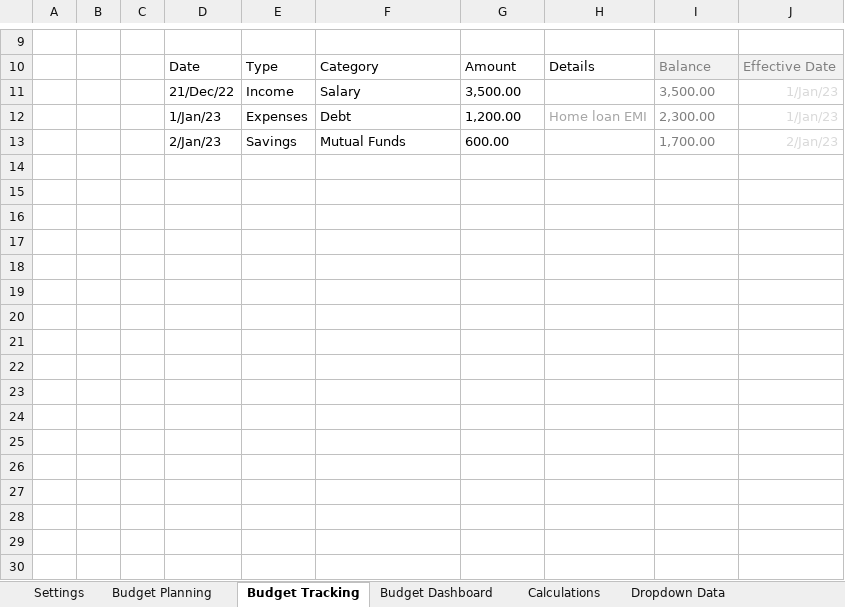
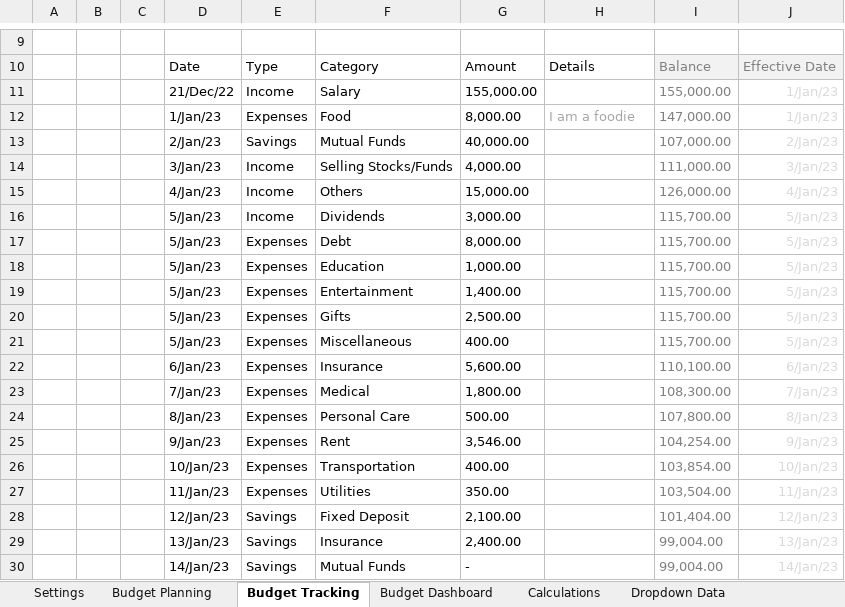
Before and after one commit to priyanshup/Expense_Tracker_Excel, an Excel workbook: Expense_Tracker.xlsx, sheet Budget Tracking, drawn as a sheet; only a part is shown, gaps mark what is left out; values as stored, in another font and other column widths than the file's, no borders; charts and pictures and conditional formats and table styles not drawn; removed rows and columns are numbered as before the commit, all else as after; the diff covers the shown part only; the diff names each change by its address in the sheet, - before the commit and + after, or states it on an @@ line.

```diff
--- a/Expense_Tracker.xlsx (sheet Budget Tracking)
+++ b/Expense_Tracker.xlsx (sheet Budget Tracking)
-G11: 3,500.00
+G11: 155,000.00
-I11: 3,500.00
+I11: 155,000.00
-row 12:  |  |  | 1/Jan/23 | Expenses | Debt | 1,200.00 | Home loan EMI | 2,300.00 | 1/Jan/23
+row 12:  |  |  | 1/Jan/23 | Expenses | Food | 8,000.00 | I am a foodie | 147,000.00 | 1/Jan/23
-G13: 600.00
+G13: 40,000.00
-I13: 1,700.00
+I13: 107,000.00
+row 14:  |  |  | 3/Jan/23 | Income | Selling Stocks/Funds | 4,000.00 |  | 111,000.00 | 3/Jan/23
+row 15:  |  |  | 4/Jan/23 | Income | Others | 15,000.00 |  | 126,000.00 | 4/Jan/23
+row 16:  |  |  | 5/Jan/23 | Income | Dividends | 3,000.00 |  | 115,700.00 | 5/Jan/23
+row 17:  |  |  | 5/Jan/23 | Expenses | Debt | 8,000.00 |  | 115,700.00 | 5/Jan/23
+row 18:  |  |  | 5/Jan/23 | Expenses | Education | 1,000.00 |  | 115,700.00 | 5/Jan/23
+row 19:  |  |  | 5/Jan/23 | Expenses | Entertainment | 1,400.00 |  | 115,700.00 | 5/Jan/23
+row 20:  |  |  | 5/Jan/23 | Expenses | Gifts | 2,500.00 |  | 115,700.00 | 5/Jan/23
+row 21:  |  |  | 5/Jan/23 | Expenses | Miscellaneous | 400.00 |  | 115,700.00 | 5/Jan/23
+row 22:  |  |  | 6/Jan/23 | Expenses | Insurance | 5,600.00 |  | 110,100.00 | 6/Jan/23
+row 23:  |  |  | 7/Jan/23 | Expenses | Medical | 1,800.00 |  | 108,300.00 | 7/Jan/23
+row 24:  |  |  | 8/Jan/23 | Expenses | Personal Care | 500.00 |  | 107,800.00 | 8/Jan/23
+row 25:  |  |  | 9/Jan/23 | Expenses | Rent | 3,546.00 |  | 104,254.00 | 9/Jan/23
+row 26:  |  |  | 10/Jan/23 | Expenses | Transportation | 400.00 |  | 103,854.00 | 10/Jan/23
+row 27:  |  |  | 11/Jan/23 | Expenses | Utilities | 350.00 |  | 103,504.00 | 11/Jan/23
+row 28:  |  |  | 12/Jan/23 | Savings | Fixed Deposit | 2,100.00 |  | 101,404.00 | 12/Jan/23
+row 29:  |  |  | 13/Jan/23 | Savings | Insurance | 2,400.00 |  | 99,004.00 | 13/Jan/23
+row 30:  |  |  | 14/Jan/23 | Savings | Mutual Funds | - |  | 99,004.00 | 14/Jan/23
```
Also changed, not shown: 34 added rows elsewhere in this sheet, sheet Budget Dashboard, sheet Budget Planning, sheet Calculations, hidden cells, charts or pictures.
